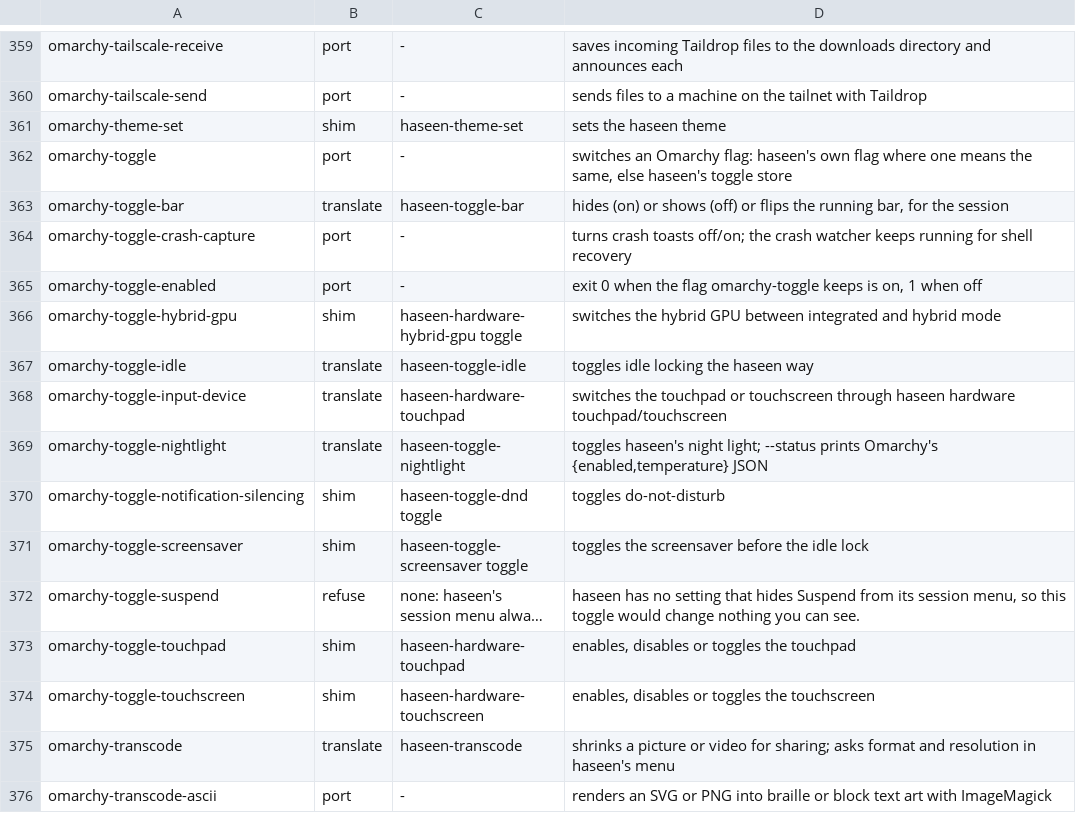
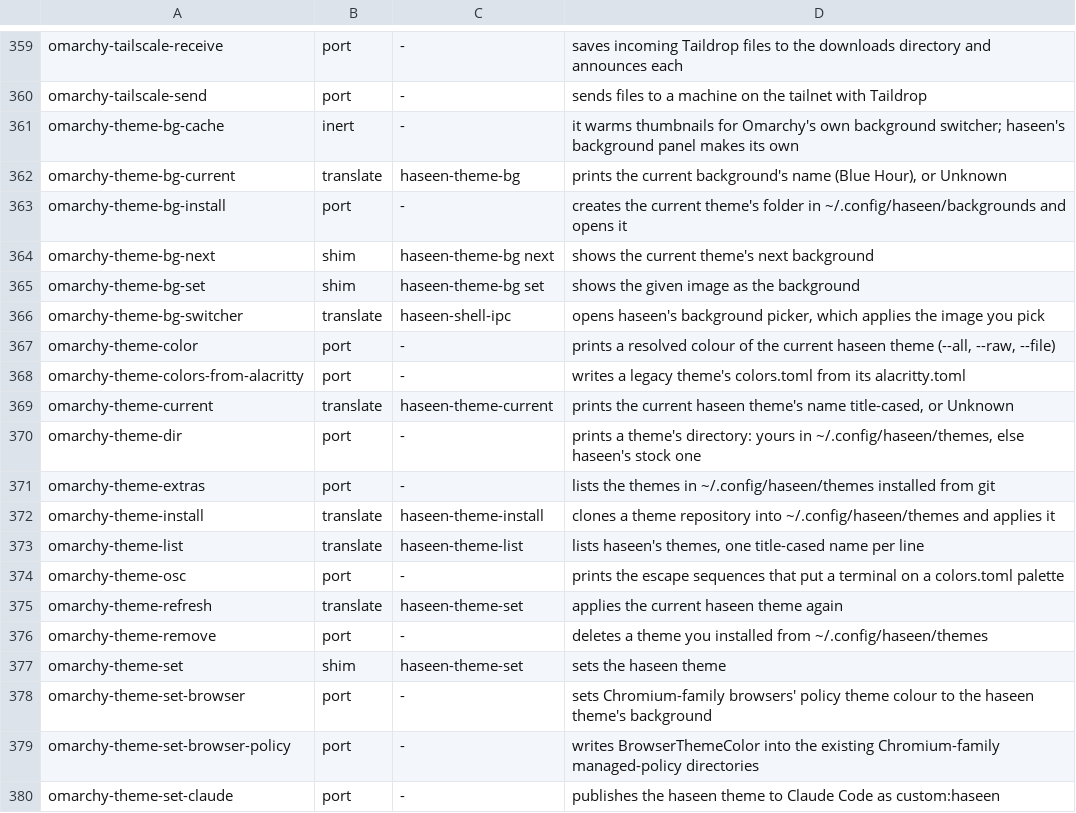
Before and after one commit to t1nk333r/haseen, a TSV file: share/haseen/omarchy/commands.tsv, drawn as a sheet; only a part is shown, gaps mark what is left out; the shorter side is filled out with more unchanged rows; long unchanged cells end in …; the diff covers the shown part only; the diff names each change by its address in the sheet, - before the commit and + after, or states it on an @@ line.

```diff
--- a/share/haseen/omarchy/commands.tsv
+++ b/share/haseen/omarchy/commands.tsv
+row 361: omarchy-theme-bg-cache | inert | - | it warms thumbnails for Omarchy's own background switcher; haseen's background panel makes its own
+row 362: omarchy-theme-bg-current | translate | haseen-theme-bg | prints the current background's name (Blue Hour), or Unknown
+row 363: omarchy-theme-bg-install | port | - | creates the current theme's folder in ~/.config/haseen/backgrounds and opens it
+row 364: omarchy-theme-bg-next | shim | haseen-theme-bg next | shows the current theme's next background
+row 365: omarchy-theme-bg-set | shim | haseen-theme-bg set | shows the given image as the background
+row 366: omarchy-theme-bg-switcher | translate | haseen-shell-ipc | opens haseen's background picker, which applies the image you pick
+row 367: omarchy-theme-color | port | - | prints a resolved colour of the current haseen theme (--all, --raw, --file)
+row 368: omarchy-theme-colors-from-alacritty | port | - | writes a legacy theme's colors.toml from its alacritty.toml
+row 369: omarchy-theme-current | translate | haseen-theme-current | prints the current haseen theme's name title-cased, or Unknown
+row 370: omarchy-theme-dir | port | - | prints a theme's directory: yours in ~/.config/haseen/themes, else haseen's stock one
+row 371: omarchy-theme-extras | port | - | lists the themes in ~/.config/haseen/themes installed from git
+row 372: omarchy-theme-install | translate | haseen-theme-install | clones a theme repository into ~/.config/haseen/themes and applies it
+row 373: omarchy-theme-list | translate | haseen-theme-list | lists haseen's themes, one title-cased name per line
+row 374: omarchy-theme-osc | port | - | prints the escape sequences that put a terminal on a colors.toml palette
+row 375: omarchy-theme-refresh | translate | haseen-theme-set | applies the current haseen theme again
+row 376: omarchy-theme-remove | port | - | deletes a theme you installed from ~/.config/haseen/themes
+row 378: omarchy-theme-set-browser | port | - | sets Chromium-family browsers' policy theme colour to the haseen theme's background
+row 379: omarchy-theme-set-browser-policy | port | - | writes BrowserThemeColor into the existing Chromium-family managed-policy directories
+row 380: omarchy-theme-set-claude | port | - | publishes the haseen theme to Claude Code as custom:haseen
```
Also changed, not shown: 14 added rows elsewhere in this file, 48 other files.
